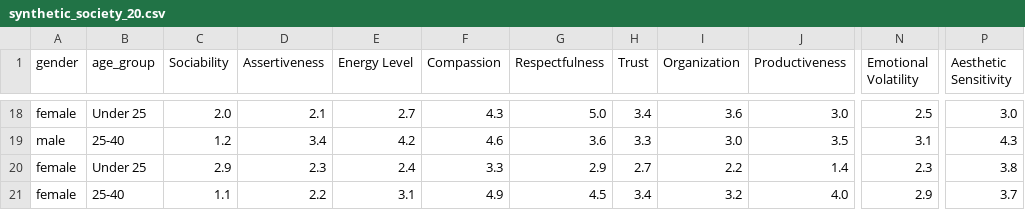
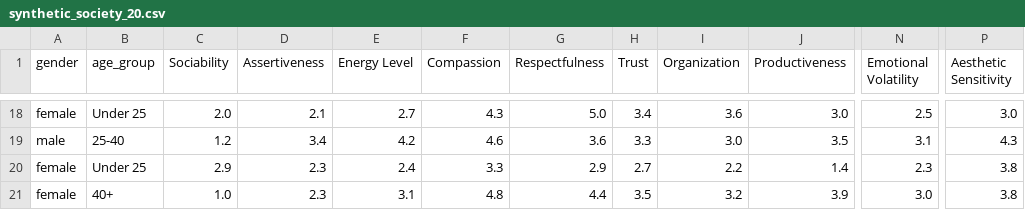
Before and after one commit to gretasikora/ETHOX-simulator-engine, a CSV file: synthetic_society_20.csv, drawn as a sheet; only a part is shown, gaps mark what is left out; the diff covers the shown part only; the diff names each change by its address in the sheet, - before the commit and + after, or states it on an @@ line.

```diff
--- a/synthetic_society_20.csv
+++ b/synthetic_society_20.csv
-B21 (age_group): 25-40
+B21 (age_group): 40+
-C21 (Sociability): 1.1
+C21 (Sociability): 1.0
-D21 (Assertiveness): 2.2
+D21 (Assertiveness): 2.3
-F21 (Compassion): 4.9
+F21 (Compassion): 4.8
-G21 (Respectfulness): 4.5
+G21 (Respectfulness): 4.4
-H21 (Trust): 3.4
+H21 (Trust): 3.5
-J21 (Productiveness): 4.0
+J21 (Productiveness): 3.9
-N21 (Emotional Volatility): 2.9
+N21 (Emotional Volatility): 3.0
-P21 (Aesthetic Sensitivity): 3.7
+P21 (Aesthetic Sensitivity): 3.8
```
Also changed, not shown: 4 added rows, 4 removed rows and 21 edited cells elsewhere in this file, 4 other files.
